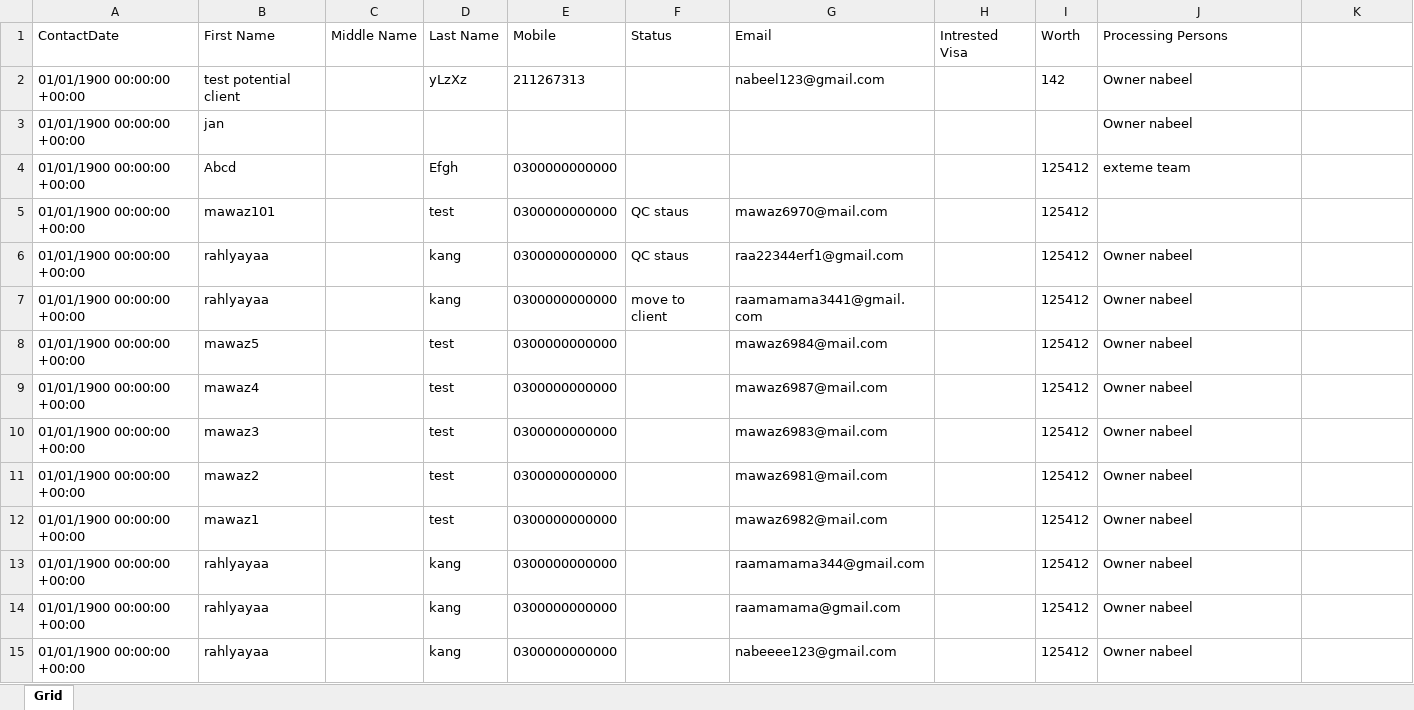
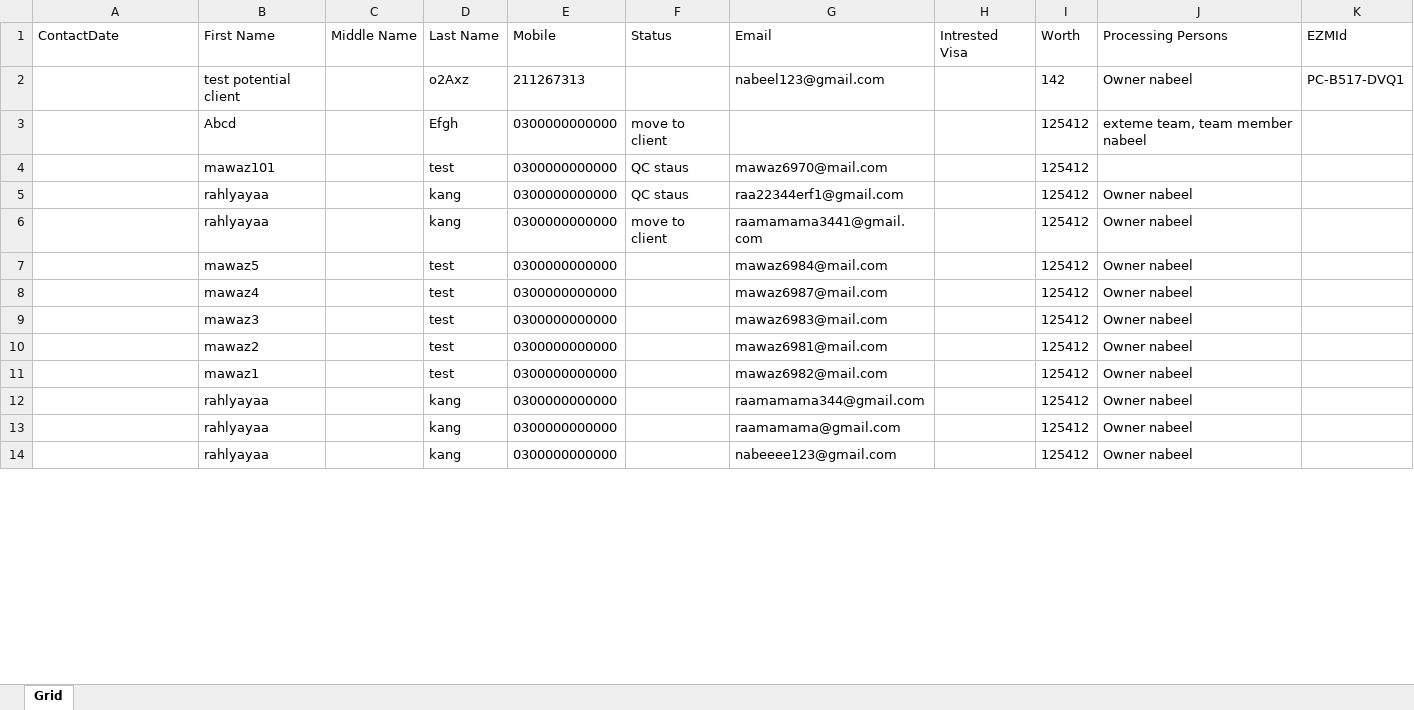
Before and after one commit to nabeelahmed772/Ezymigrate, an Excel workbook: cypress/downloads/PotentialClientsList.xlsx, sheet Grid, drawn as a sheet; only a part is shown; values as stored, in another font and other column widths than the file's, no borders; table styles not drawn; removed rows and columns are numbered as before the commit, all else as after; the diff covers the shown part only; the diff names each change by its address in the sheet, - before the commit and + after, or states it on an @@ line.

```diff
--- a/cypress/downloads/PotentialClientsList.xlsx (sheet Grid)
+++ b/cypress/downloads/PotentialClientsList.xlsx (sheet Grid)
-K1: (empty)
+K1: EZMId
-A2 (ContactDate): 01/01/1900 00:00:00 +00:00
+A2 (ContactDate): (empty)
-D2 (Last Name): yLzXz
+D2 (Last Name): o2Axz
-K2 (EZMId): (empty)
+K2 (EZMId): PC-B517-DVQ1
-row 3: 01/01/1900 00:00:00 +00:00 | jan |  |  |  |  |  |  |  | Owner nabeel
-A3:A14 (ContactDate): 01/01/1900 00:00:00 +00:00
+A3:A14 (ContactDate): (empty)
-F3 (Status): (empty)
+F3 (Status): move to client
-J3 (Processing Persons): exteme team
+J3 (Processing Persons): exteme team, team member nabeel
```
Also changed, not shown: 35 edited cells elsewhere in this sheet, cypress/downloads/Client_Employer_Report.xlsx, cypress/downloads/Client_Summary.xlsx, 10 other files.
